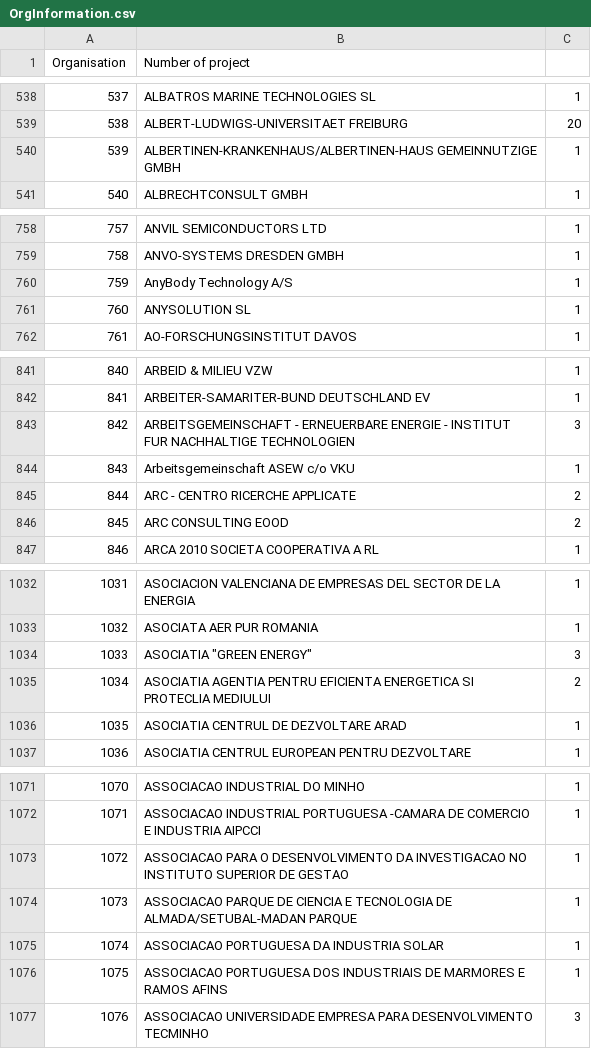
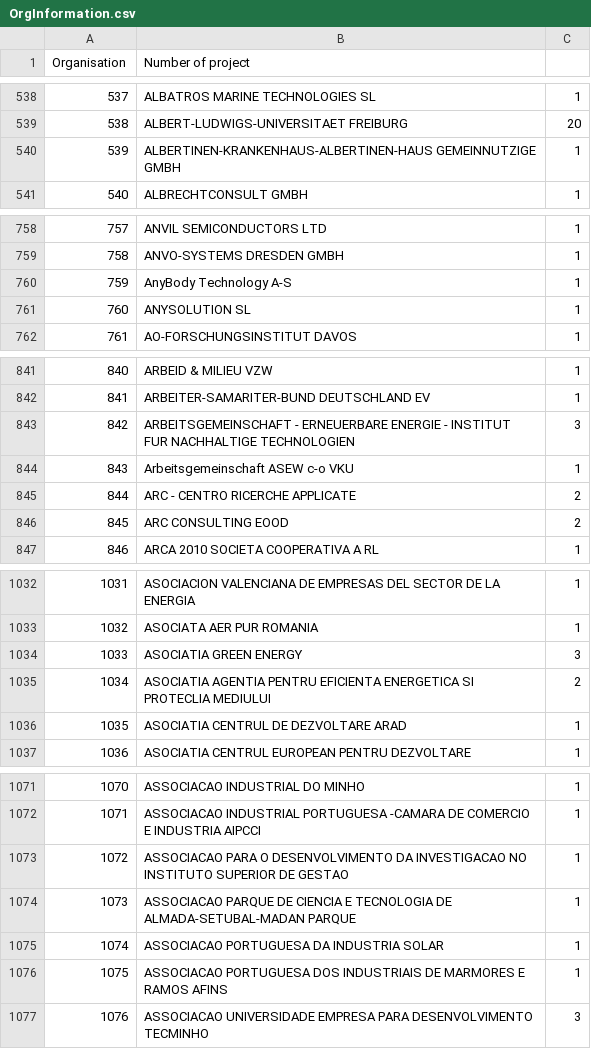
Before and after one commit to g1franc/data-visualisation-pilot, a CSV file: Data cleaning Visualisation 3/Output/OrgInformation.csv, drawn as a sheet; only a part is shown, gaps mark what is left out; the diff covers the shown part only.

```diff
--- a/Data cleaning Visualisation 3/Output/OrgInformation.csv
+++ b/Data cleaning Visualisation 3/Output/OrgInformation.csv
@@ -539,3 +539,3 @@ Organisation;Number of project
 538;ALBERT-LUDWIGS-UNIVERSITAET FREIBURG;20
-539;ALBERTINEN-KRANKENHAUS/ALBERTINEN-HAUS GEMEINNUTZIGE GMBH;1
+539;ALBERTINEN-KRANKENHAUS-ALBERTINEN-HAUS GEMEINNUTZIGE GMBH;1
 540;ALBRECHTCONSULT GMBH;1
@@ -759,3 +759,3 @@ Organisation;Number of project
 758;ANVO-SYSTEMS DRESDEN GMBH;1
-759;AnyBody Technology A/S;1
+759;AnyBody Technology A-S;1
 760;ANYSOLUTION SL;1
@@ -843,3 +843,3 @@ Organisation;Number of project
 842;ARBEITSGEMEINSCHAFT - ERNEUERBARE ENERGIE - INSTITUT FUR NACHHALTIGE TECHNOLOGIEN;3
-843;Arbeitsgemeinschaft ASEW c/o VKU;1
+843;Arbeitsgemeinschaft ASEW c-o VKU;1
 844;ARC - CENTRO RICERCHE APPLICATE;2
@@ -1033,3 +1033,3 @@ Organisation;Number of project
 1032;ASOCIATA AER PUR ROMANIA;1
-1033;ASOCIATIA "GREEN ENERGY";3
+1033;ASOCIATIA GREEN ENERGY;3
 1034;ASOCIATIA AGENTIA PENTRU EFICIENTA ENERGETICA SI PROTECLIA MEDIULUI;2
@@ -1073,3 +1073,3 @@ Organisation;Number of project
 1072;ASSOCIACAO PARA O DESENVOLVIMENTO DA INVESTIGACAO NO INSTITUTO SUPERIOR DE GESTAO;1
-1073;ASSOCIACAO PARQUE DE CIENCIA E TECNOLOGIA DE ALMADA/SETUBAL-MADAN PARQUE;1
+1073;ASSOCIACAO PARQUE DE CIENCIA E TECNOLOGIA DE ALMADA-SETUBAL-MADAN PARQUE;1
 1074;ASSOCIACAO PORTUGUESA DA INDUSTRIA SOLAR;1
```
Also changed, not shown: 77 edited cells elsewhere in this file, 11 other files.
